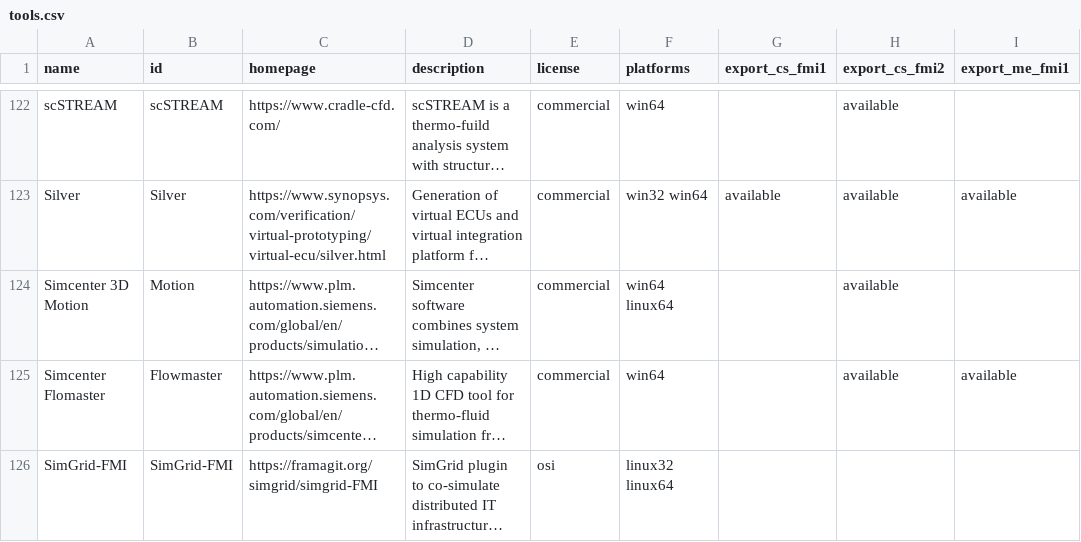
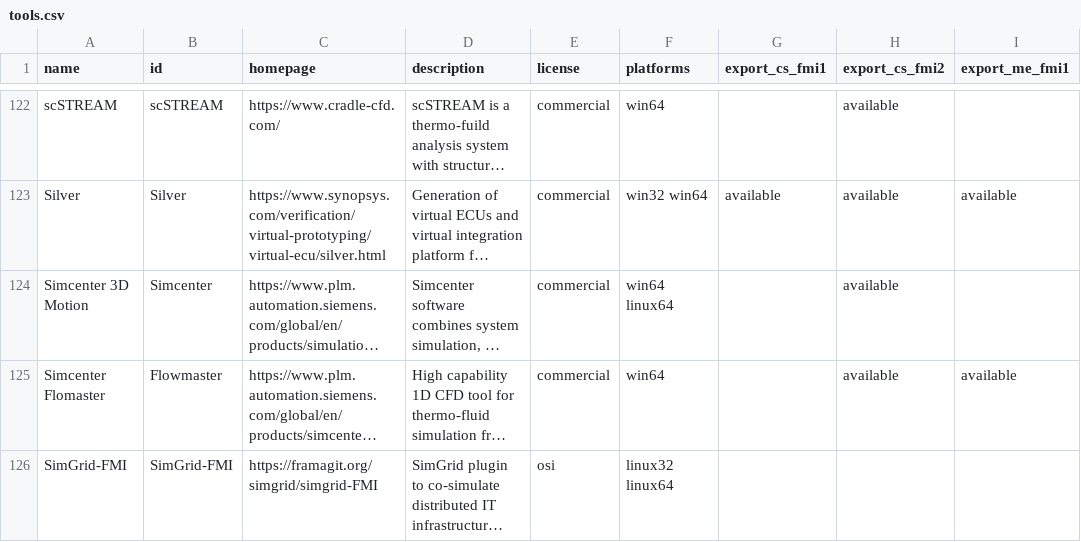
Before and after one commit to modelica/fmi-standard.org, a CSV file: _data/tools.csv, drawn as a sheet; only a part is shown, gaps mark what is left out; long unchanged cells end in …; the diff names each change by its address in the sheet, - before the commit and + after, or states it on an @@ line.

Commit message:
Revert ID to Simcenter

```diff
--- a/_data/tools.csv
+++ b/_data/tools.csv
-B124 (id): Motion
+B124 (id): Simcenter
```
